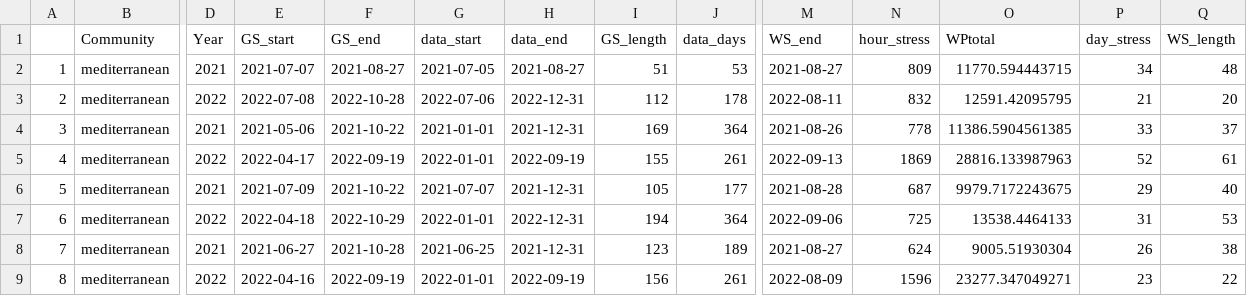
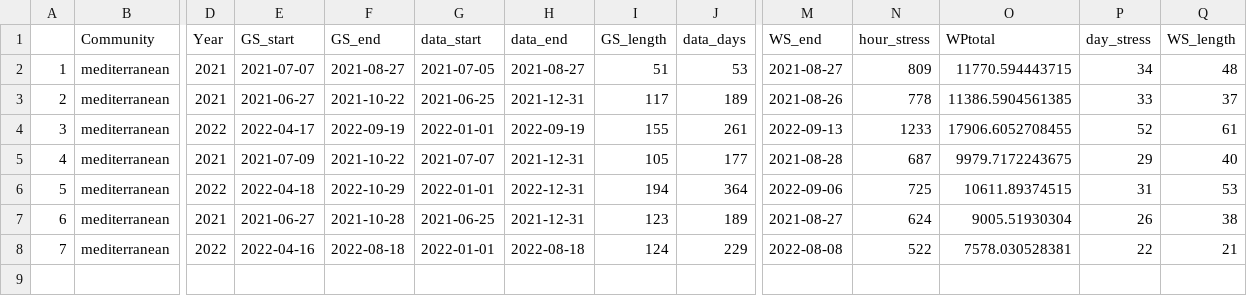
Before and after one commit to clara-espinosa/Dianthus_PEG, a CSV file: data/growing season and WP traits.csv, drawn as a sheet; only a part is shown, gaps mark what is left out; removed rows and columns are numbered as before the commit, all else as after; rows hold the shown columns only; the diff names each change by its address in the sheet, - before the commit and + after, or states it on an @@ line.

```diff
--- a/data/growing season and WP traits.csv
+++ b/data/growing season and WP traits.csv
-row 3: 2 | mediterranean | 2022 | 2022-07-08 | 2022-10-28 | 2022-07-06 | 2022-12-31 | 112 | 178 | 2022-08-11 | 832 | 12591.42095795 | 21 | 20
@@ column A renumbered from row 3 down @@
-E3 (GS_start): 2021-05-06
+E3 (GS_start): 2021-06-27
-G3 (data_start): 2021-01-01
+G3 (data_start): 2021-06-25
-I3 (GS_length): 169
+I3 (GS_length): 117
-J3 (data_days): 364
+J3 (data_days): 189
-N4 (hour_stress): 1869
+N4 (hour_stress): 1233
-O4 (WPtotal): 28816.133987963
+O4 (WPtotal): 17906.6052708455
-O6 (WPtotal): 13538.4464133
+O6 (WPtotal): 10611.89374515
-F8 (GS_end): 2022-09-19
+F8 (GS_end): 2022-08-18
-H8 (data_end): 2022-09-19
+H8 (data_end): 2022-08-18
-I8 (GS_length): 156
+I8 (GS_length): 124
-J8 (data_days): 261
+J8 (data_days): 229
-M8 (WS_end): 2022-08-09
+M8 (WS_end): 2022-08-08
-N8 (hour_stress): 1596
+N8 (hour_stress): 522
-O8 (WPtotal): 23277.347049271
+O8 (WPtotal): 7578.030528381
-P8 (day_stress): 23
+P8 (day_stress): 22
-Q8 (WS_length): 22
+Q8 (WS_length): 21
```
Also changed, not shown: data/dianthus_germ_data.csv, results/dianthus_bioclim_ibuttons.csv, 14 other files.
